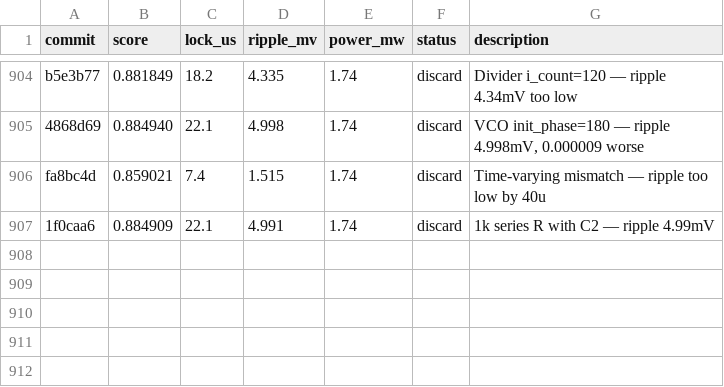
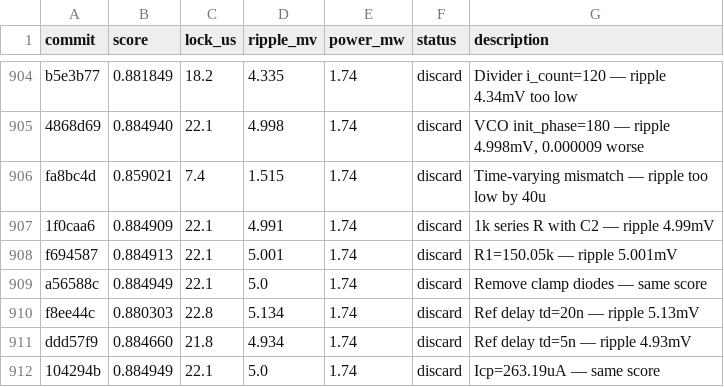
Before and after one commit to edonD/pll-challenge, a TSV file: results.tsv, drawn as a sheet; only a part is shown, gaps mark what is left out; the diff names each change by its address in the sheet, - before the commit and + after, or states it on an @@ line.

Commit message:
results: update leaderboard — exp #912 (score: 0.884949)

```diff
--- a/results.tsv
+++ b/results.tsv
+row 908: f694587 | 0.884913 | 22.1 | 5.001 | 1.74 | discard | R1=150.05k — ripple 5.001mV
+row 909: a56588c | 0.884949 | 22.1 | 5.0 | 1.74 | discard | Remove clamp diodes — same score
+row 910: f8ee44c | 0.880303 | 22.8 | 5.134 | 1.74 | discard | Ref delay td=20n — ripple 5.13mV
+row 911: ddd57f9 | 0.884660 | 21.8 | 4.934 | 1.74 | discard | Ref delay td=5n — ripple 4.93mV
+row 912: 104294b | 0.884949 | 22.1 | 5.0 | 1.74 | discard | Icp=263.19uA — same score
```
